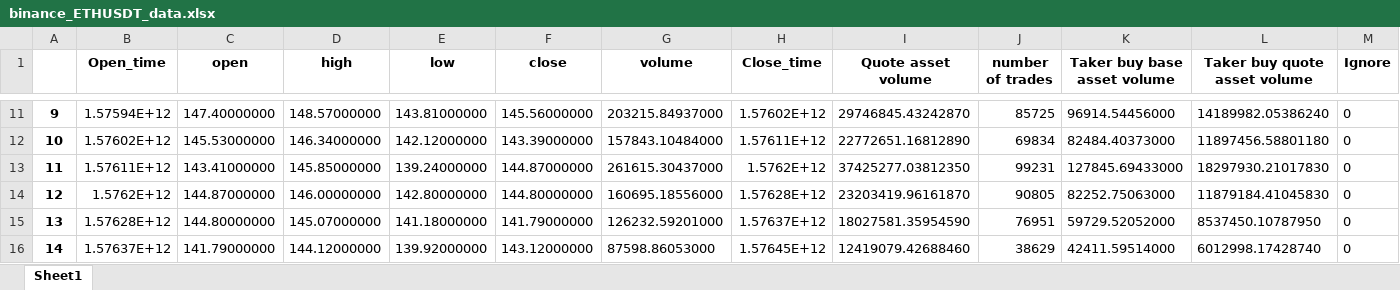
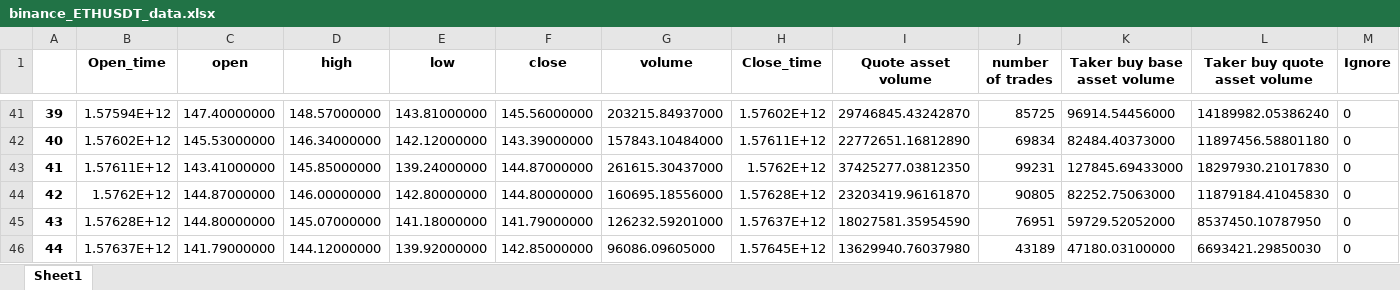
Before and after one commit to SeanHung06/BINANCE_12, an Excel workbook: binance_ETHUSDT_data.xlsx, sheet Sheet1, drawn as a sheet; only a part is shown, gaps mark what is left out; values as stored, in another font and other column widths than the file's, no borders; addresses are those after the commit; the diff covers the shown part only; the diff names each change by its address in the sheet, - before the commit and + after, or states it on an @@ line.

```diff
--- a/binance_ETHUSDT_data.xlsx (sheet Sheet1)
+++ b/binance_ETHUSDT_data.xlsx (sheet Sheet1)
@@ column A renumbered from row 32 down @@
-F46 (close): 143.12000000
+F46 (close): 142.85000000
-G46 (volume): 87598.86053000
+G46 (volume): 96086.09605000
-I46 (Quote asset volume): 12419079.42688460
+I46 (Quote asset volume): 13629940.76037980
-J46 (number of trades): 38629
+J46 (number of trades): 43189
-K46 (Taker buy base asset volume): 42411.59514000
+K46 (Taker buy base asset volume): 47180.03100000
-L46 (Taker buy quote asset volume): 6012998.17428740
+L46 (Taker buy quote asset volume): 6693421.29850030
```
Also changed, not shown: 30 added rows elsewhere in this sheet, 2 other files.
